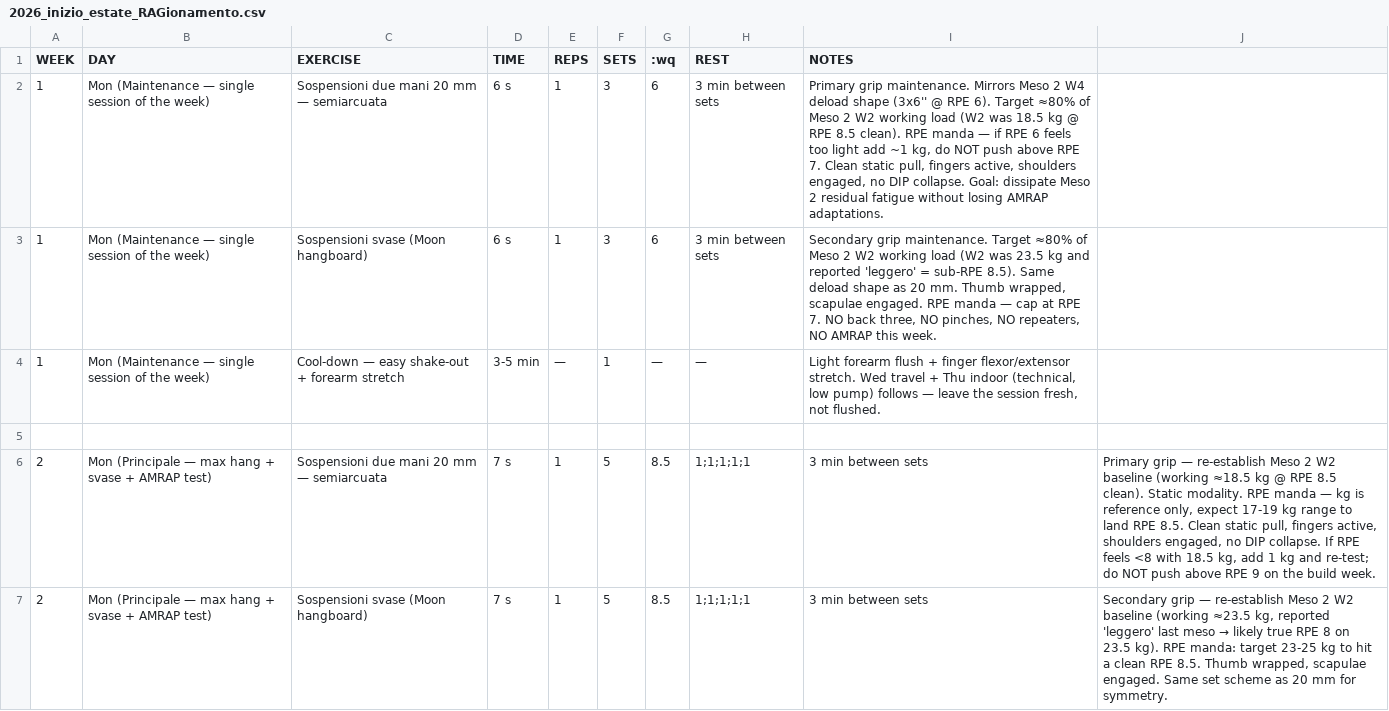
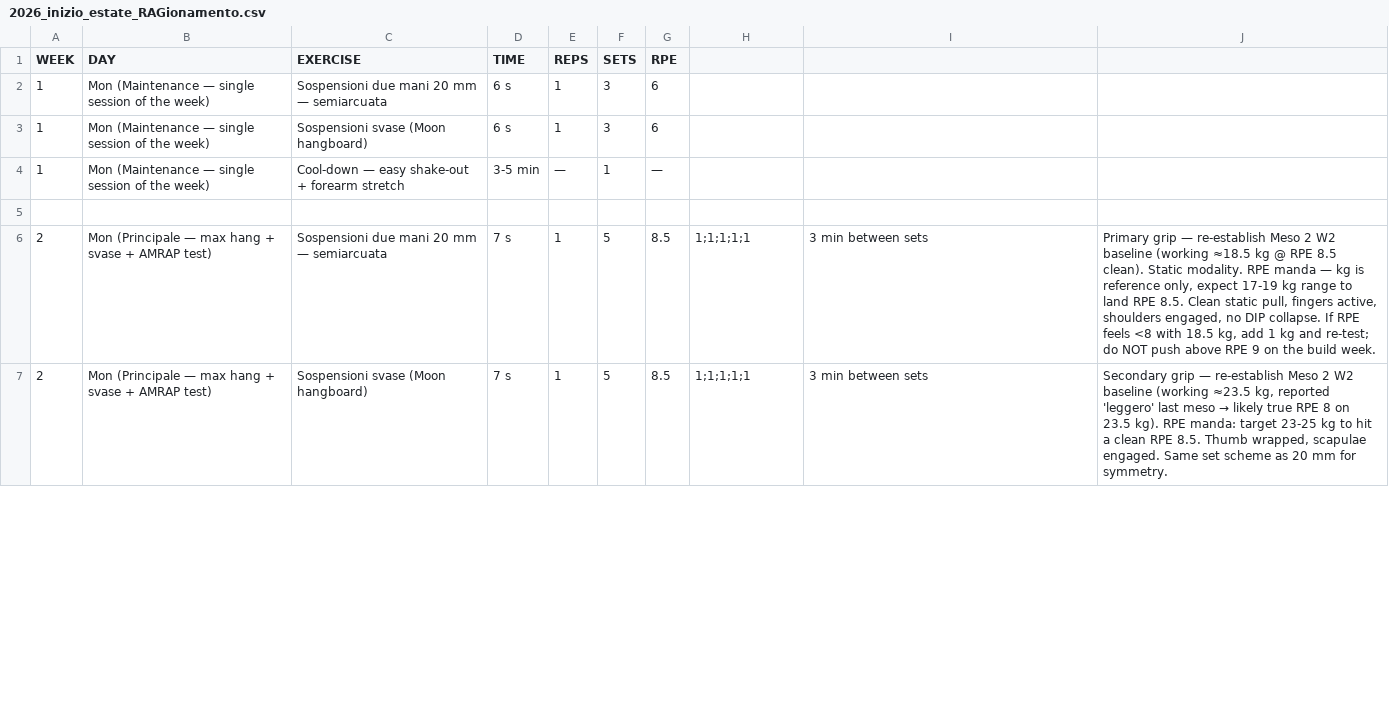
Before and after one commit to billyLumberjack/climbing_training, a CSV file: hangboard/current/2026_inizio_estate_RAGionamento.csv, drawn as a sheet; only a part is shown; the diff covers the shown part only.

Commit message:
Sync session logs from Google Sheets
Co-Authored-By: Climbing Training Sync <sync@training.local>

```diff
--- a/hangboard/current/2026_inizio_estate_RAGionamento.csv
+++ b/hangboard/current/2026_inizio_estate_RAGionamento.csv
@@ -1,4 +1,4 @@
-WEEK,DAY,EXERCISE,TIME,REPS,SETS,:wq,REST,NOTES
-1,Mon (Maintenance — single session of the week),Sospensioni due mani 20 mm — semiarcuata,6 s,1,3,6,3 min between sets,"Primary grip maintenance. Mirrors Meso 2 W4 deload shape (3x6'' @ RPE 6). Target ≈80% of Meso 2 W2 working load (W2 was 18.5 kg @ RPE 8.5 clean). RPE manda — if RPE 6 feels too light add ~1 kg, do NOT push above RPE 7. Clean static pull, fingers active, shoulders engaged, no DIP collapse. Goal: dissipate Meso 2 residual fatigue without losing AMRAP adaptations."
-1,Mon (Maintenance — single session of the week),Sospensioni svase (Moon hangboard),6 s,1,3,6,3 min between sets,"Secondary grip maintenance. Target ≈80% of Meso 2 W2 working load (W2 was 23.5 kg and reported 'leggero' = sub-RPE 8.5). Same deload shape as 20 mm. Thumb wrapped, scapulae engaged. RPE manda — cap at RPE 7. NO back three, NO pinches, NO repeaters, NO AMRAP this week."
-1,Mon (Maintenance — single session of the week),Cool-down — easy shake-out + forearm stretch,3-5 min,—,1,—,—,"Light forearm flush + finger flexor/extensor stretch. Wed travel + Thu indoor (technical, low pump) follows — leave the session fresh, not flushed."
+WEEK,DAY,EXERCISE,TIME,REPS,SETS,RPE,,,
+1,Mon (Maintenance — single session of the week),Sospensioni due mani 20 mm — semiarcuata,6 s,1,3,6,,,
+1,Mon (Maintenance — single session of the week),Sospensioni svase (Moon hangboard),6 s,1,3,6,,,
+1,Mon (Maintenance — single session of the week),Cool-down — easy shake-out + forearm stretch,3-5 min,—,1,—,,,
```
Also changed, not shown: 18 edited cells elsewhere in this file.
